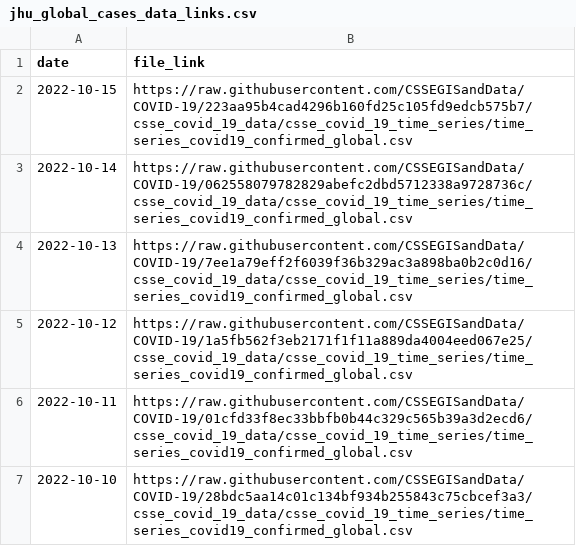
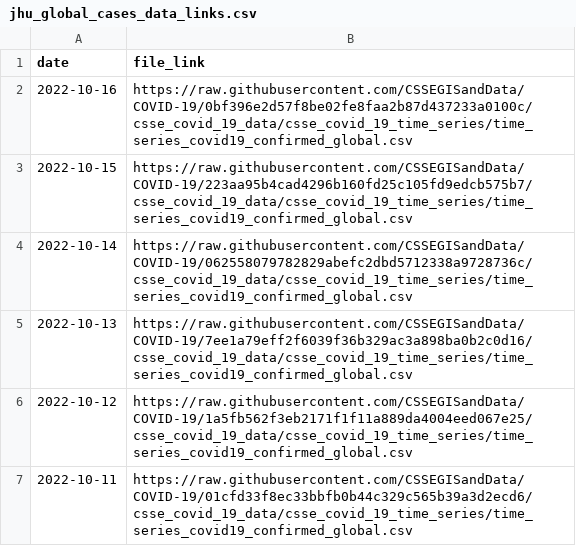
Before and after one commit to reichlab/covidData, a CSV file: data/jhu_global_cases_data_links.csv, drawn as a sheet; only a part is shown; the shorter side is filled out with more unchanged rows; the diff names each change by its address in the sheet, - before the commit and + after, or states it on an @@ line.

```diff
--- a/data/jhu_global_cases_data_links.csv
+++ b/data/jhu_global_cases_data_links.csv
+row 2: 2022-10-16 | https://raw.githubusercontent.com/CSSEGISandData/COVID-19/0bf396e2d57f8be02fe8faa2b87d437233a0100c/csse_covid_19_data/csse_covid_19_time_series/time_series_covid19_confirmed_global.csv
```
Also changed, not shown: data/jhu_global_deaths_data_links.csv, data/jhu_us_cases_data_links.csv, 1 other file.
